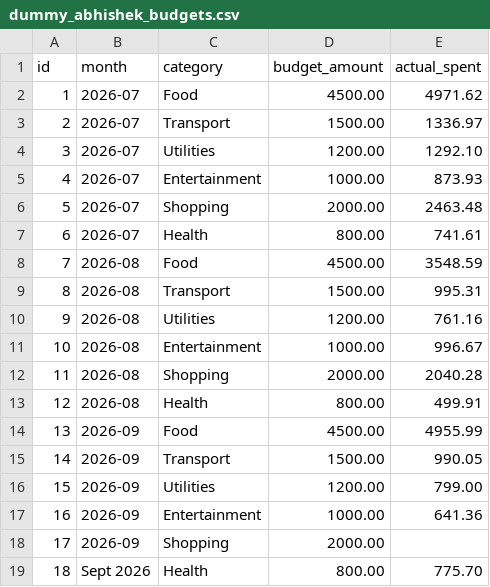
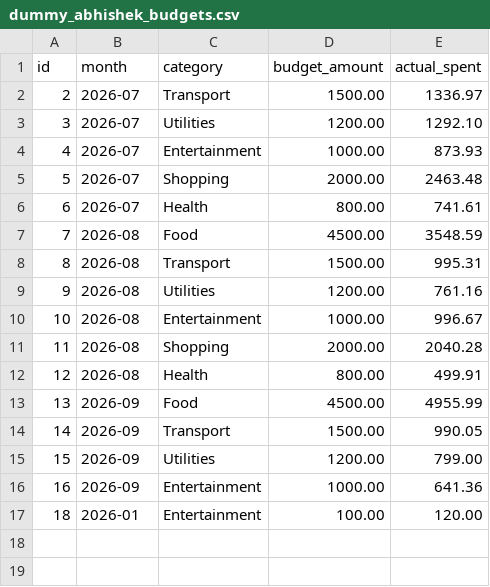
Before and after one commit to ABHISHEKUPAI/FETSP, a CSV file: data/dummy_abhishek_budgets.csv, drawn as a sheet.

```diff
--- a/data/dummy_abhishek_budgets.csv
+++ b/data/dummy_abhishek_budgets.csv
@@ -1,3 +1,2 @@
 id,month,category,budget_amount,actual_spent
-1,2026-07,Food,4500.00,4971.62
 2,2026-07,Transport,1500.00,1336.97
@@ -17,3 +16,2 @@ id,month,category,budget_amount,actual_spent
 16,2026-09,Entertainment,1000.00,641.36
-17,2026-09,Shopping,2000.00,
-18,Sept 2026,Health,800.00,775.70
+18,2026-01,Entertainment,100.00,120.00
```
Also changed, not shown: 5 other files.
